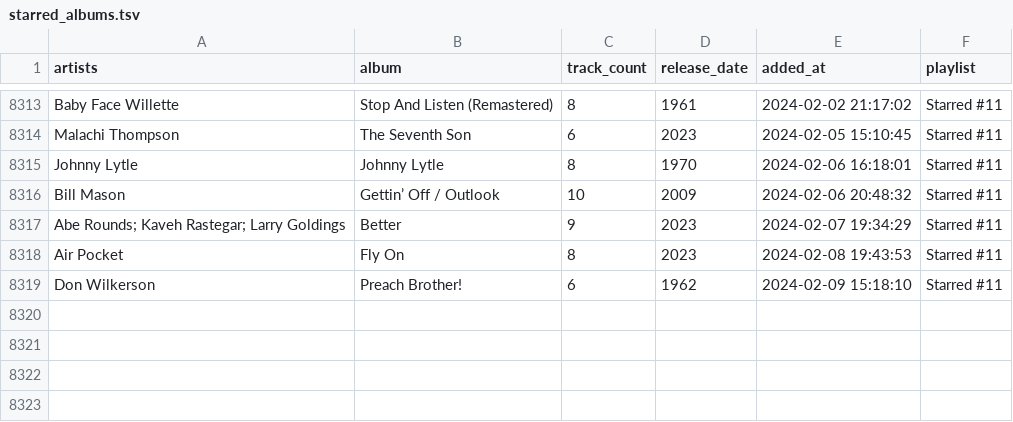
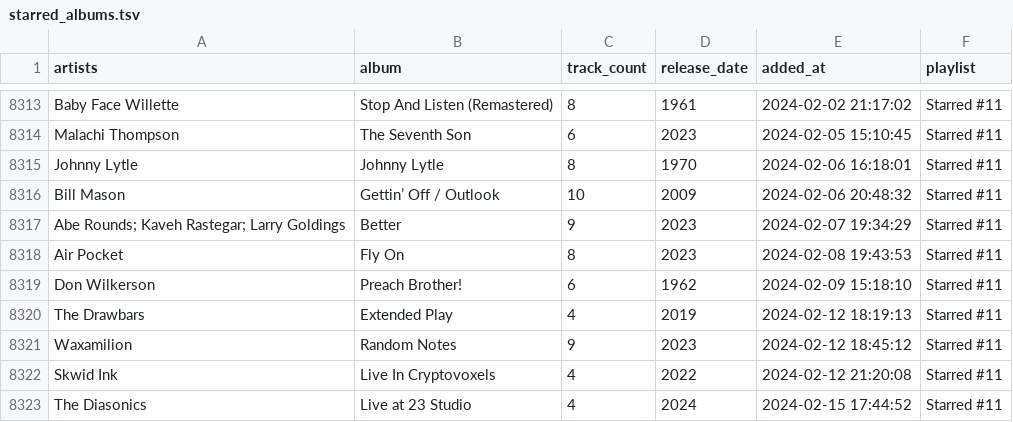
Before and after one commit to ccb012100/spotify-playlists, a TSV file: albums/starred_albums.tsv, drawn as a sheet; only a part is shown, gaps mark what is left out; the diff names each change by its address in the sheet, - before the commit and + after, or states it on an @@ line.

```diff
--- a/albums/starred_albums.tsv
+++ b/albums/starred_albums.tsv
+row 8320: The Drawbars | Extended Play | 4 | 2019 | 2024-02-12 18:19:13 | Starred #11
+row 8321: Waxamilion | Random Notes | 9 | 2023 | 2024-02-12 18:45:12 | Starred #11
+row 8322: Skwid Ink | Live In Cryptovoxels | 4 | 2022 | 2024-02-12 21:20:08 | Starred #11
+row 8323: The Diasonics | Live at 23 Studio | 4 | 2024 | 2024-02-15 17:44:52 | Starred #11
```
Also changed, not shown: albums/all_albums.tsv, albums/sorted_albums.tsv.
